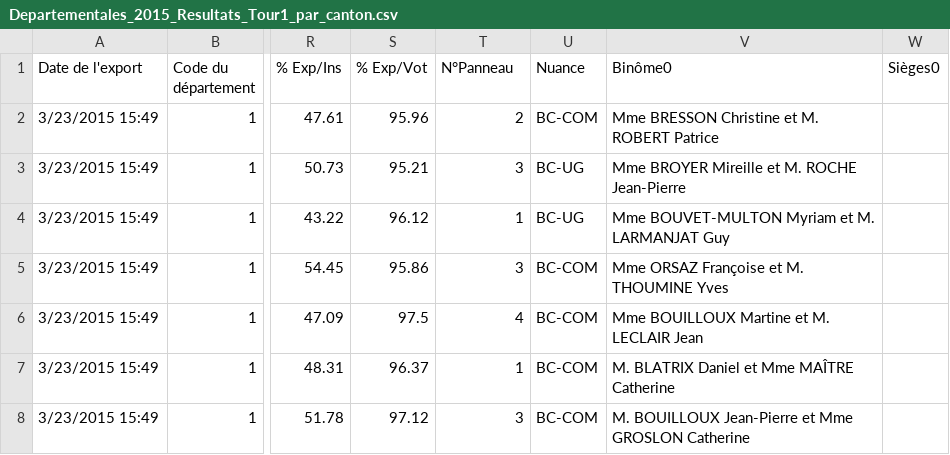
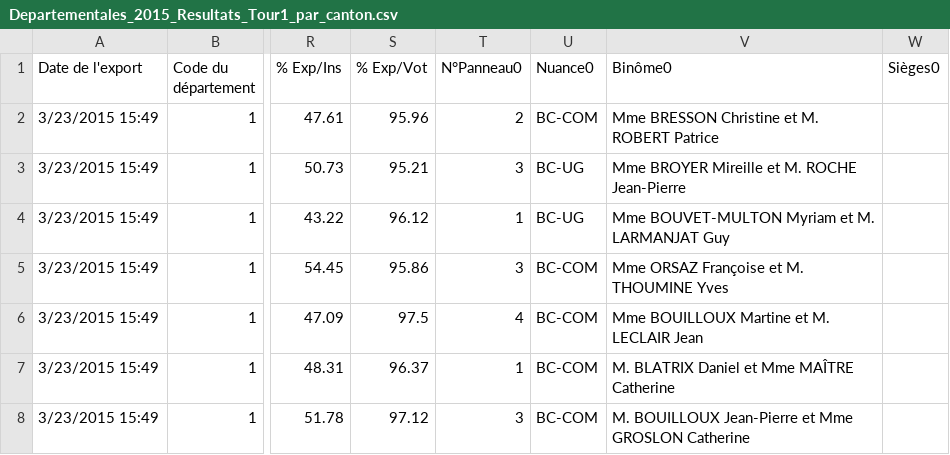
Before and after one commit to tsamaya/departementales-2015, a CSV file: src/data/Departementales_2015_Resultats_Tour1_par_canton.csv, drawn as a sheet; only a part is shown, gaps mark what is left out; the diff names each change by its address in the sheet, - before the commit and + after, or states it on an @@ line.

```diff
--- a/src/data/Departementales_2015_Resultats_Tour1_par_canton.csv
+++ b/src/data/Departementales_2015_Resultats_Tour1_par_canton.csv
-T1: N°Panneau
+T1: N°Panneau0
-U1: Nuance
+U1: Nuance0
```
Also changed, not shown: 5 other files.
